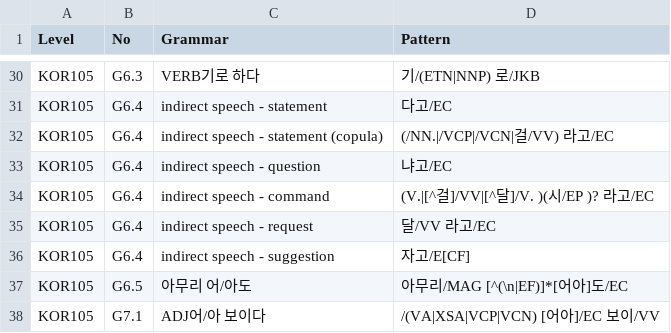
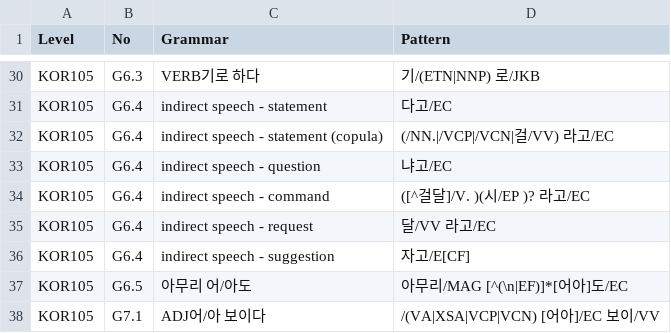
Before and after one commit to susie-kim/korta, a CSV file: grammar_list.csv, drawn as a sheet; only a part is shown, gaps mark what is left out.

Commit message:
Update grammar_list.csv

```diff
--- a/grammar_list.csv
+++ b/grammar_list.csv
@@ -33,3 +33,3 @@ KOR105,G6.4,indirect speech - statement (copula),(/NN.|/VCP|/VCN|걸/VV) 라고/
 KOR105,G6.4,indirect speech - question,냐고/EC
-KOR105,G6.4,indirect speech - command,(V.|[^걸]/VV|[^달]/V. )(시/EP )? 라고/EC
+KOR105,G6.4,indirect speech - command,([^걸달]/V. )(시/EP )? 라고/EC
 KOR105,G6.4,indirect speech - request,달/VV 라고/EC
```
